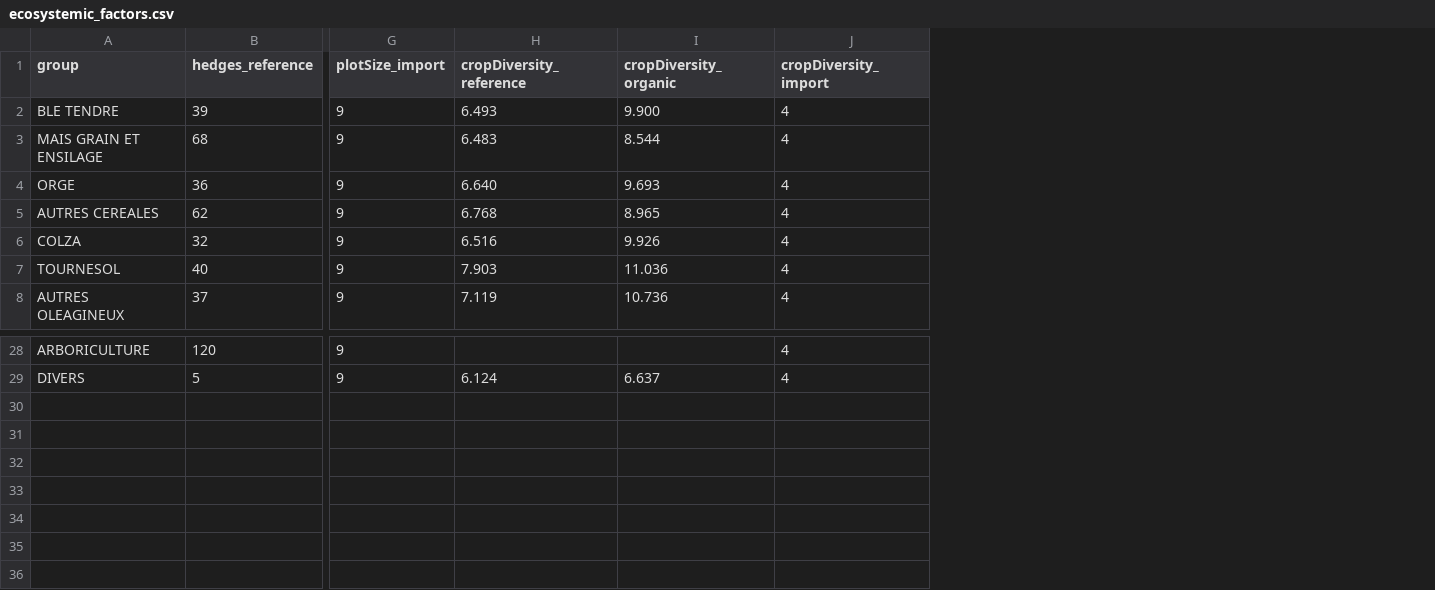
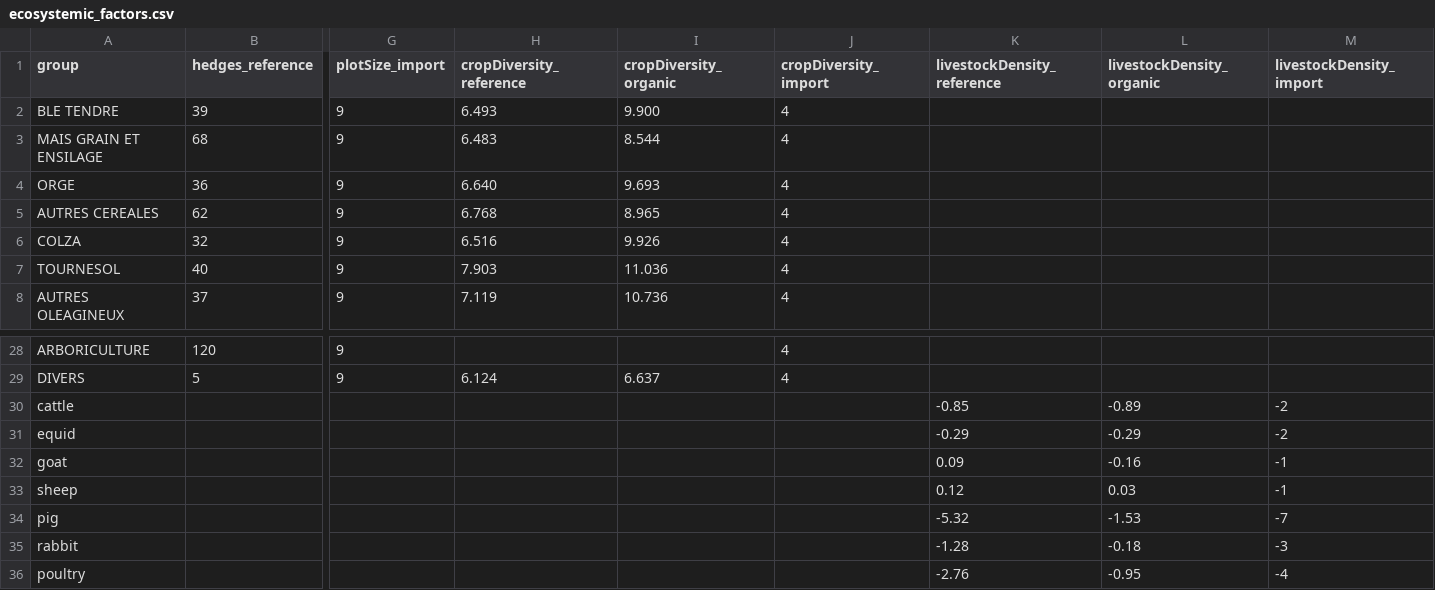
Before and after one commit to MTES-MCT/ecobalyse, a CSV file: data/food/ecosystemic_services/ecosystemic_factors.csv, drawn as a sheet; only a part is shown, gaps mark what is left out; rows hold the shown columns only; the diff names each change by its address in the sheet, - before the commit and + after, or states it on an @@ line.

Commit message:
Compute ecosystemicServices for animal products (#517)
[User
Story](https://www.notion.so/Int-gration-en-V2Beta-du-calcul-des-services-cosyst-miques-pour-les-produits-animaux-a6b279aefe2b4b7f8dcafaea06e38537?pvs=4)

---------

Co-authored-by: Ingredient editor <ecobalyse@beta.gouv.fr>

```diff
--- a/data/food/ecosystemic_services/ecosystemic_factors.csv
+++ b/data/food/ecosystemic_services/ecosystemic_factors.csv
+column K (livestockDensity_reference), empty
+column L (livestockDensity_organic), empty
+column M (livestockDensity_import), empty
+row 30: cattle |  |  |  |  |  | -0.85 | -0.89 | -2
+row 31: equid |  |  |  |  |  | -0.29 | -0.29 | -2
+row 32: goat |  |  |  |  |  | 0.09 | -0.16 | -1
+row 33: sheep |  |  |  |  |  | 0.12 | 0.03 | -1
+row 34: pig |  |  |  |  |  | -5.32 | -1.53 | -7
+row 35: rabbit |  |  |  |  |  | -1.28 | -0.18 | -3
+row 36: poultry |  |  |  |  |  | -2.76 | -0.95 | -4
```
Also changed, not shown: 12 other files.
